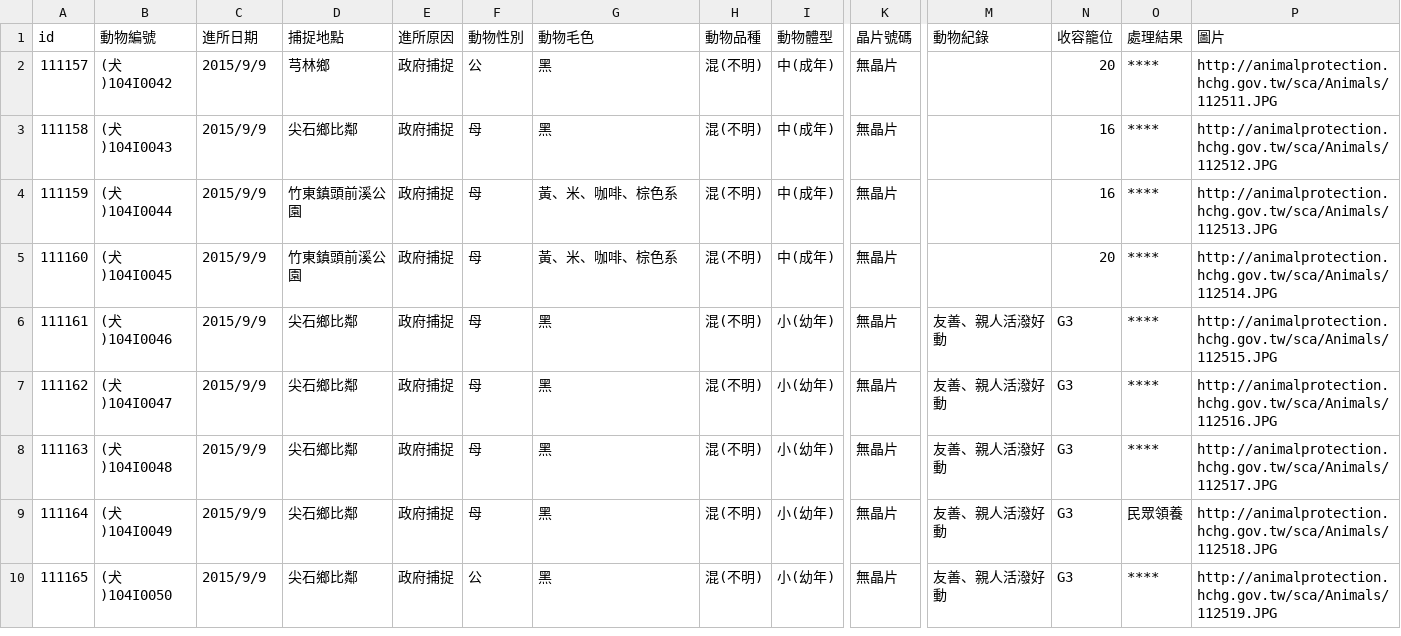
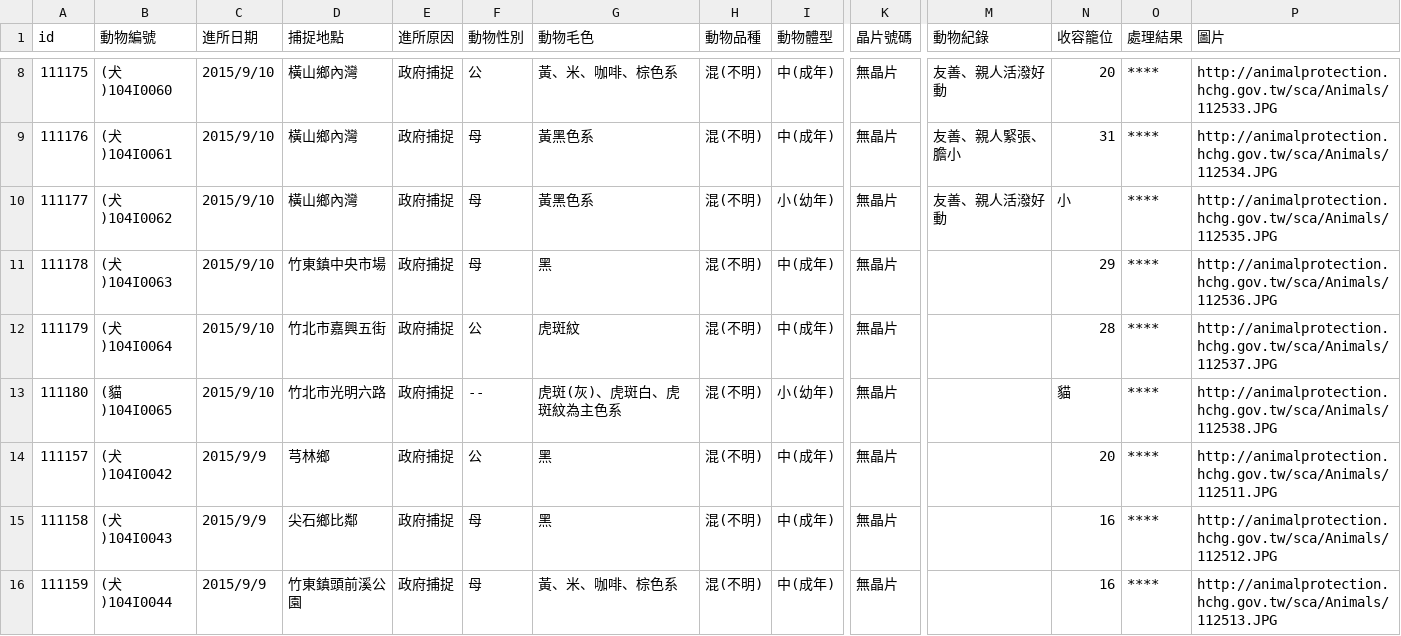
Before and after one commit to g0v/animal.coa, a CSV file: 新竹縣/all.csv, drawn as a sheet; only a part is shown, gaps mark what is left out; the shorter side is filled out with more unchanged rows; rows hold the shown columns only; the diff covers the shown part only; the diff names each change by its address in the sheet, - before the commit and + after, or states it on an @@ line.

```diff
--- a/新竹縣/all.csv
+++ b/新竹縣/all.csv
+row 8: 111175 | (犬)104I0060 | 2015/9/10 | 橫山鄉內灣 | 政府捕捉 | 公 | 黃、米、咖啡、棕色系 | 混(不明) | 中(成年) | 無晶片 | 友善、親人活潑好動 | 20 | **** | http://animalprotection.hchg.gov.tw/sca/Animals/112533.JPG
+row 9: 111176 | (犬)104I0061 | 2015/9/10 | 橫山鄉內灣 | 政府捕捉 | 母 | 黃黑色系 | 混(不明) | 中(成年) | 無晶片 | 友善、親人緊張、膽小 | 31 | **** | http://animalprotection.hchg.gov.tw/sca/Animals/112534.JPG
+row 10: 111177 | (犬)104I0062 | 2015/9/10 | 橫山鄉內灣 | 政府捕捉 | 母 | 黃黑色系 | 混(不明) | 小(幼年) | 無晶片 | 友善、親人活潑好動 | 小 | **** | http://animalprotection.hchg.gov.tw/sca/Animals/112535.JPG
+row 11: 111178 | (犬)104I0063 | 2015/9/10 | 竹東鎮中央市場 | 政府捕捉 | 母 | 黑 | 混(不明) | 中(成年) | 無晶片 |  | 29 | **** | http://animalprotection.hchg.gov.tw/sca/Animals/112536.JPG
+row 12: 111179 | (犬)104I0064 | 2015/9/10 | 竹北市嘉興五街 | 政府捕捉 | 公 | 虎斑紋 | 混(不明) | 中(成年) | 無晶片 |  | 28 | **** | http://animalprotection.hchg.gov.tw/sca/Animals/112537.JPG
+row 13: 111180 | (貓)104I0065 | 2015/9/10 | 竹北市光明六路 | 政府捕捉 | -- | 虎斑(灰)、虎斑白、虎斑紋為主色系 | 混(不明) | 小(幼年) | 無晶片 |  | 貓 | **** | http://animalprotection.hchg.gov.tw/sca/Animals/112538.JPG
```
Also changed, not shown: 6 added rows and 2 edited cells elsewhere in this file, 臺北市/all.csv.
